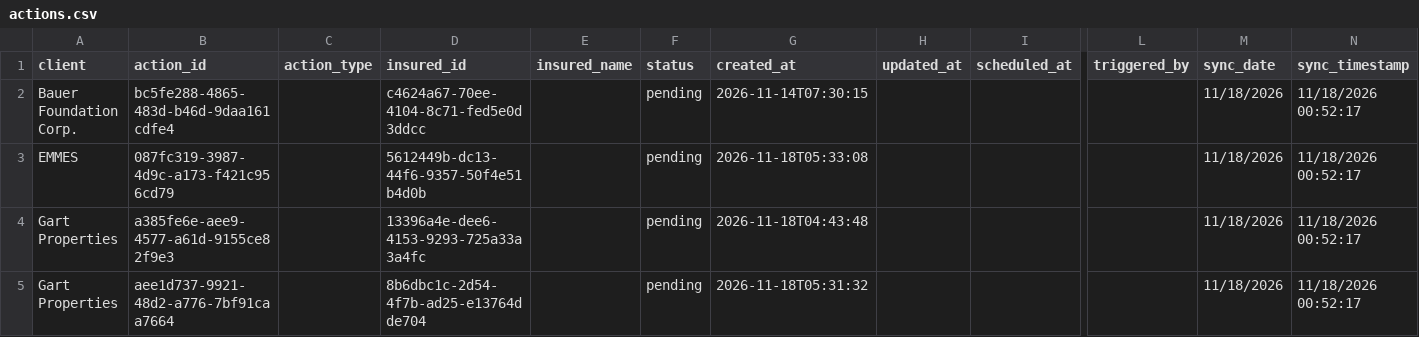
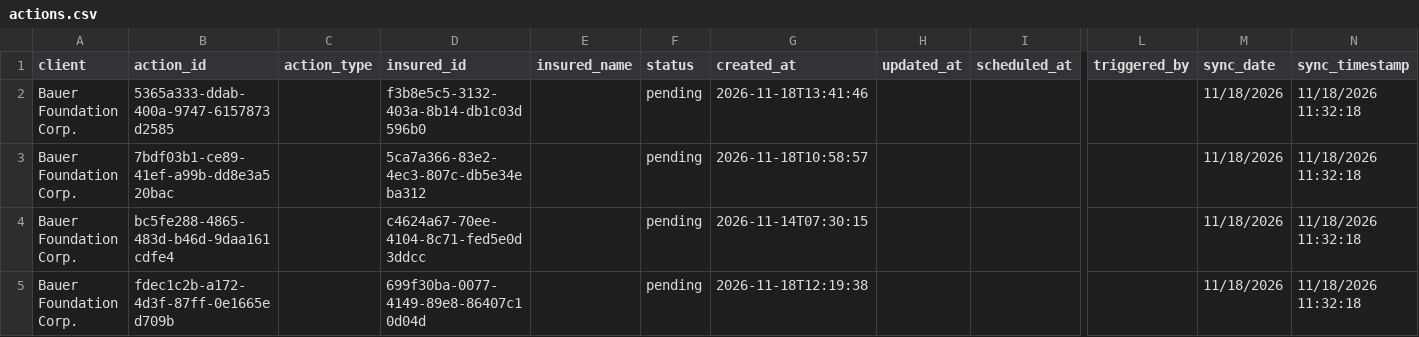
Before and after one commit to PhilipIrving/hubcertsecure, a CSV file: data/evident/actions.csv, drawn as a sheet; only a part is shown, gaps mark what is left out; removed rows and columns are numbered as before the commit, all else as after; rows hold the shown columns only; the diff names each change by its address in the sheet, - before the commit and + after, or states it on an @@ line.

```diff
--- a/data/evident/actions.csv
+++ b/data/evident/actions.csv
+row 2: Bauer Foundation Corp. | 5365a333-ddab-400a-9747-6157873d2585 |  | f3b8e5c5-3132-403a-8b14-db1c03d596b0 |  | pending | 2026-11-18T13:41:46 |  |  |  | 11/18/2026 | 11/18/2026 11:32:18
+row 3: Bauer Foundation Corp. | 7bdf03b1-ce89-41ef-a99b-dd8e3a520bac |  | 5ca7a366-83e2-4ec3-807c-db5e34eba312 |  | pending | 2026-11-18T10:58:57 |  |  |  | 11/18/2026 | 11/18/2026 11:32:18
-N4 (sync_timestamp): 11/18/2026 00:52:17
+N4 (sync_timestamp): 11/18/2026 11:32:18
-row 3: EMMES | 087fc319-3987-4d9c-a173-f421c956cd79 |  | 5612449b-dc13-44f6-9357-50f4e51b4d0b |  | pending | 2026-11-18T05:33:08 |  |  |  | 11/18/2026 | 11/18/2026 00:52:17
-row 4: Gart Properties | a385fe6e-aee9-4577-a61d-9155ce82f9e3 |  | 13396a4e-dee6-4153-9293-725a33a3a4fc |  | pending | 2026-11-18T04:43:48 |  |  |  | 11/18/2026 | 11/18/2026 00:52:17
-A5 (client): Gart Properties
+A5 (client): Bauer Foundation Corp.
-B5 (action_id): aee1d737-9921-48d2-a776-7bf91caa7664
+B5 (action_id): fdec1c2b-a172-4d3f-87ff-0e1665ed709b
-D5 (insured_id): 8b6dbc1c-2d54-4f7b-ad25-e13764dde704
+D5 (insured_id): 699f30ba-0077-4149-89e8-86407c10d04d
-G5 (created_at): 2026-11-18T05:31:32
+G5 (created_at): 2026-11-18T12:19:38
-N5 (sync_timestamp): 11/18/2026 00:52:17
+N5 (sync_timestamp): 11/18/2026 11:32:18
```
Also changed, not shown: data/evident/summaries.csv, data/evident/sync_metadata.csv, 27 other files.
